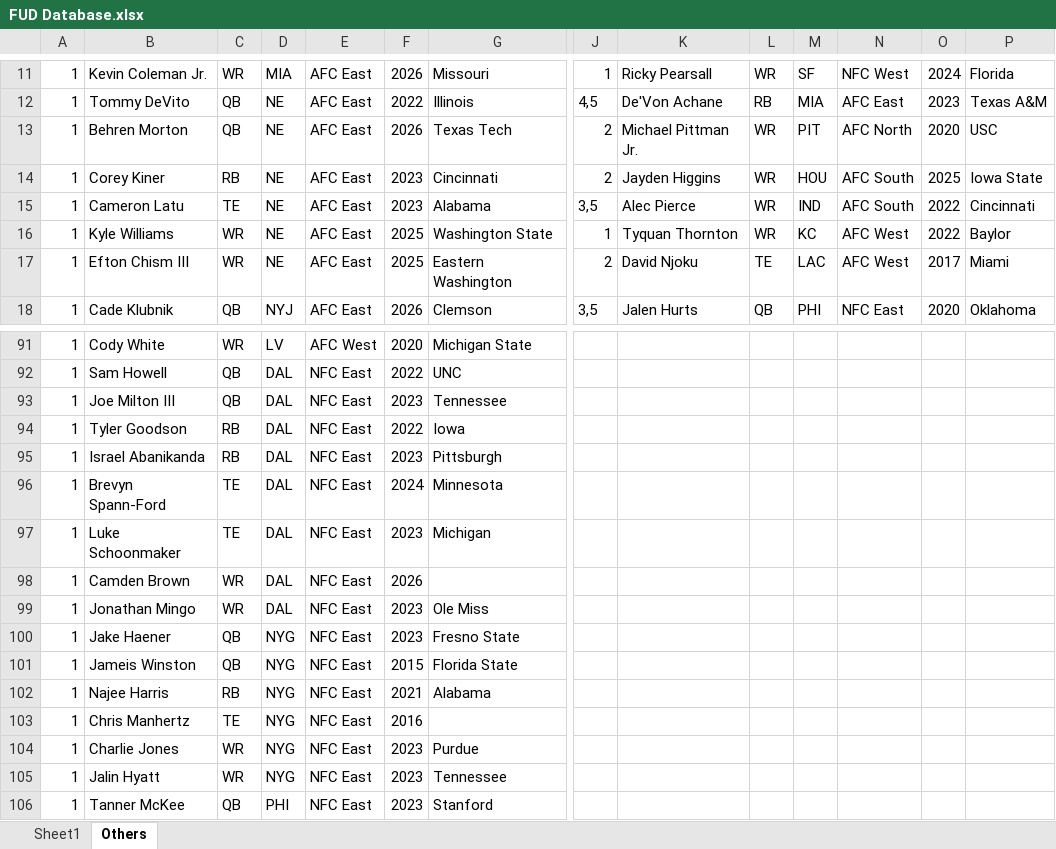
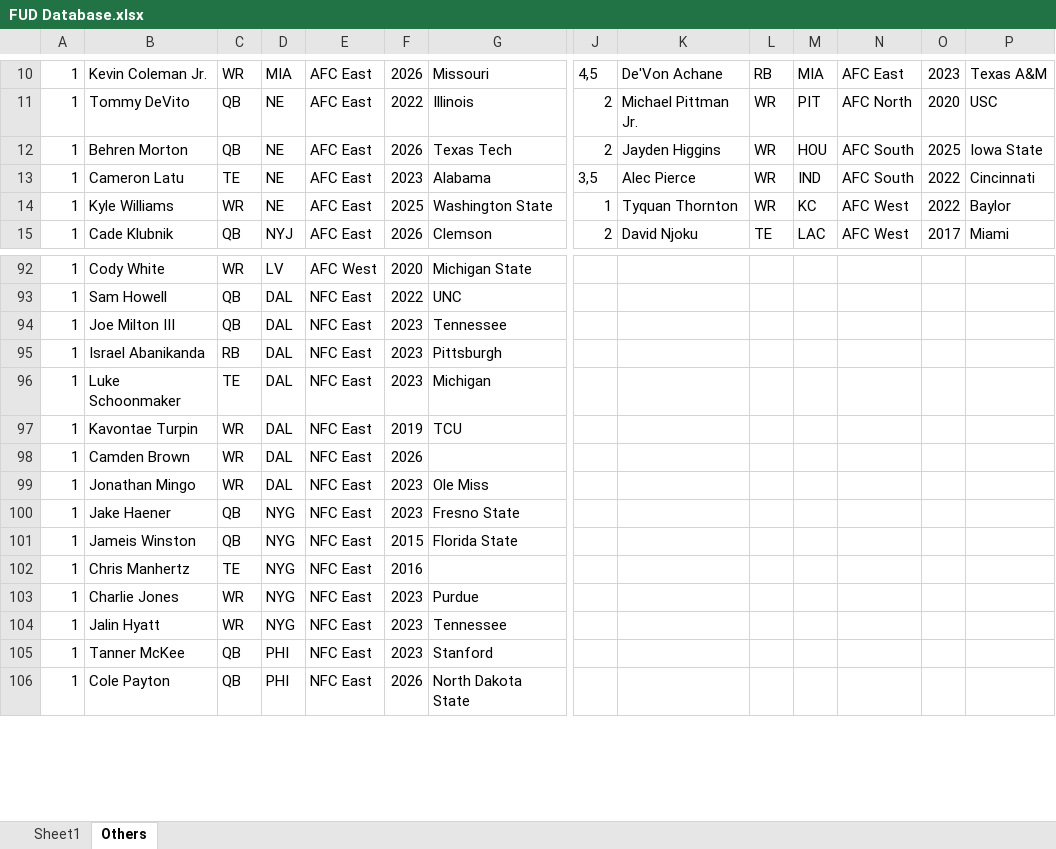
Before and after one commit to jimmya21/FootballUltimateDraft, an Excel workbook: FUD Database.xlsx, sheet Others, drawn as a sheet; only a part is shown, gaps mark what is left out; the shorter side is filled out with more unchanged rows; values as stored, in another font and other column widths than the file's, no borders; removed rows and columns are numbered as before the commit, all else as after; rows hold the shown columns only; the diff covers the shown part only; the diff names each change by its address in the sheet, - before the commit and + after, or states it on an @@ line.

```diff
--- a/FUD Database.xlsx (sheet Others)
+++ b/FUD Database.xlsx (sheet Others)
-J10: 1
+J10: 4,5
-K10: Ricky Pearsall
+K10: De'Von Achane
-L10: WR
+L10: RB
-M10: SF
+M10: MIA
-N10: NFC West
+N10: AFC East
-O10: 2024
+O10: 2023
-P10: Florida
+P10: Texas A&M
-J11: 4,5
+J11: 2
-K11: De'Von Achane
+K11: Michael Pittman Jr.
-L11: RB
+L11: WR
-M11: MIA
+M11: PIT
-N11: AFC East
+N11: AFC North
-O11: 2023
+O11: 2020
-P11: Texas A&M
+P11: USC
-K12: Michael Pittman Jr.
+K12: Jayden Higgins
-M12: PIT
+M12: HOU
-N12: AFC North
+N12: AFC South
-O12: 2020
+O12: 2025
-P12: USC
+P12: Iowa State
-row 14: 1 | Corey Kiner | RB | NE | AFC East | 2023 | Cincinnati | 2 | Jayden Higgins | WR | HOU | AFC South | 2025 | Iowa State
-row 17: 1 | Efton Chism III | WR | NE | AFC East | 2025 | Eastern Washington | 2 | David Njoku | TE | LAC | AFC West | 2017 | Miami
-J15: 3,5
+J15: 2
-K15: Jalen Hurts
+K15: David Njoku
-L15: QB
+L15: TE
-M15: PHI
+M15: LAC
-N15: NFC East
+N15: AFC West
-O15: 2020
+O15: 2017
-P15: Oklahoma
+P15: Miami
-row 94: 1 | Tyler Goodson | RB | DAL | NFC East | 2022 | Iowa
-row 96: 1 | Brevyn Spann-Ford | TE | DAL | NFC East | 2024 | Minnesota
+row 97: 1 | Kavontae Turpin | WR | DAL | NFC East | 2019 | TCU
-row 102: 1 | Najee Harris | RB | NYG | NFC East | 2021 | Alabama
```
Also changed, not shown: 14 added rows, 8 removed rows and 126 edited cells elsewhere in this sheet, sheet Sheet1.
